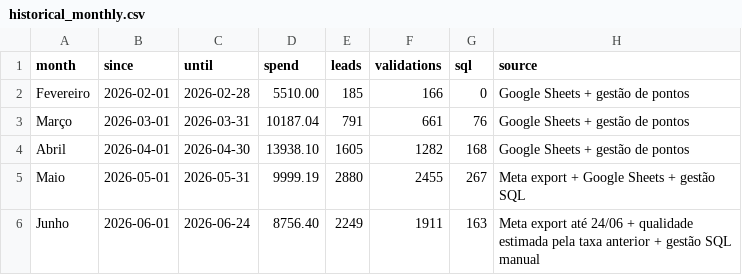
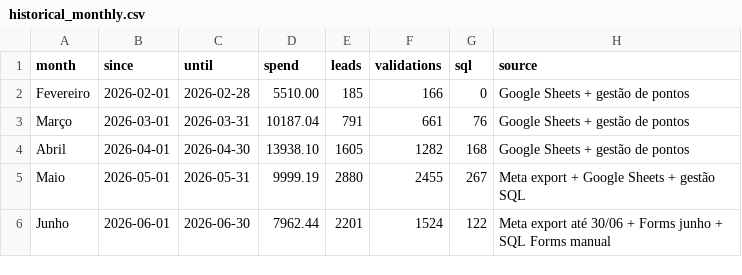
Before and after one commit to industriafox-cmd/eletrocircular, a CSV file: meta_api/historical_monthly.csv, drawn as a sheet.

Commit message:
Atualiza historico de junho Forms

```diff
--- a/meta_api/historical_monthly.csv
+++ b/meta_api/historical_monthly.csv
@@ -5,2 +5,2 @@ Abril,2026-04-01,2026-04-30,13938.10,1605,1282,168,Google Sheets + gestão de po
 Maio,2026-05-01,2026-05-31,9999.19,2880,2455,267,Meta export + Google Sheets + gestão SQL
-Junho,2026-06-01,2026-06-24,8756.40,2249,1911,163,Meta export até 24/06 + qualidade estimada pela taxa anterior + gestão SQL manual
+Junho,2026-06-01,2026-06-30,7962.44,2201,1524,122,Meta export até 30/06 + Forms junho + SQL Forms manual
```
